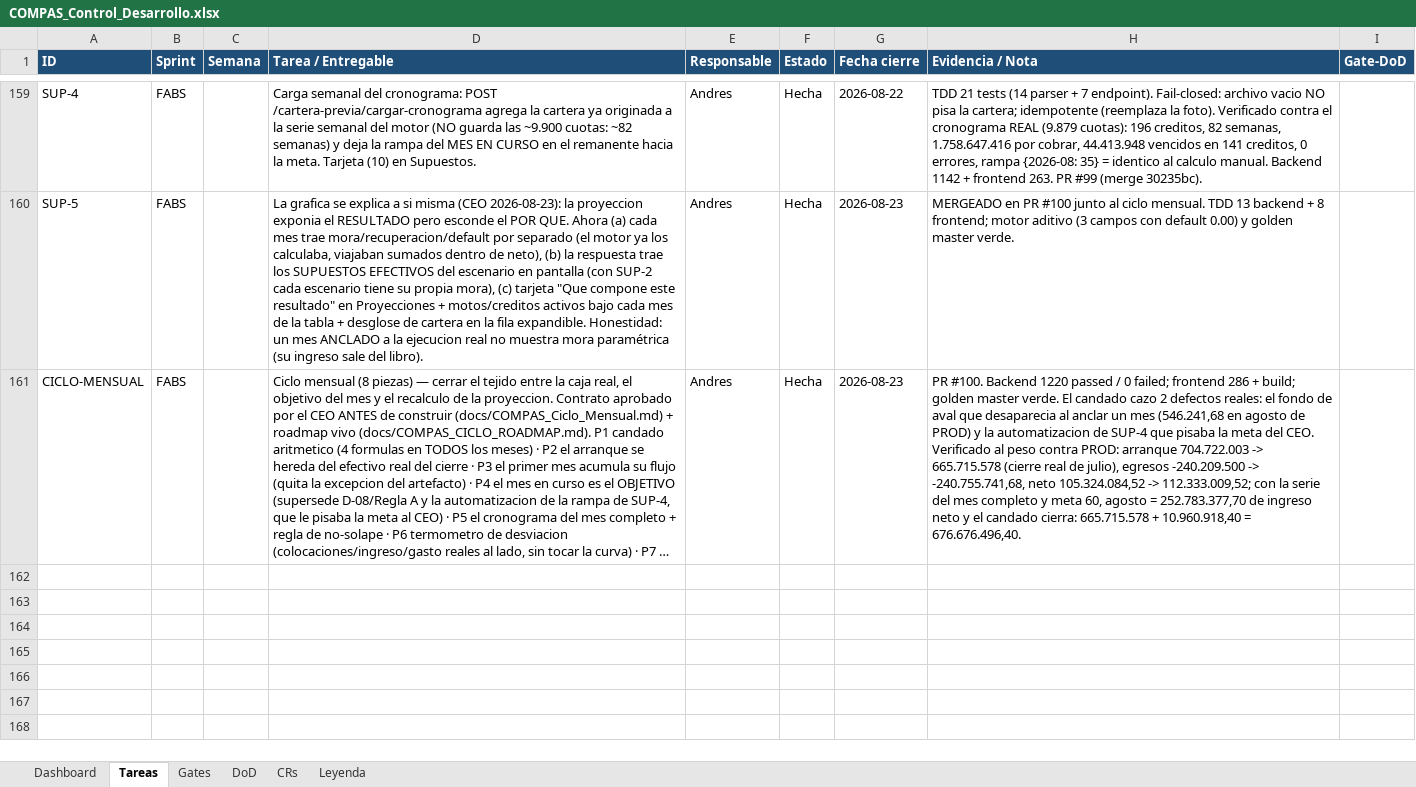
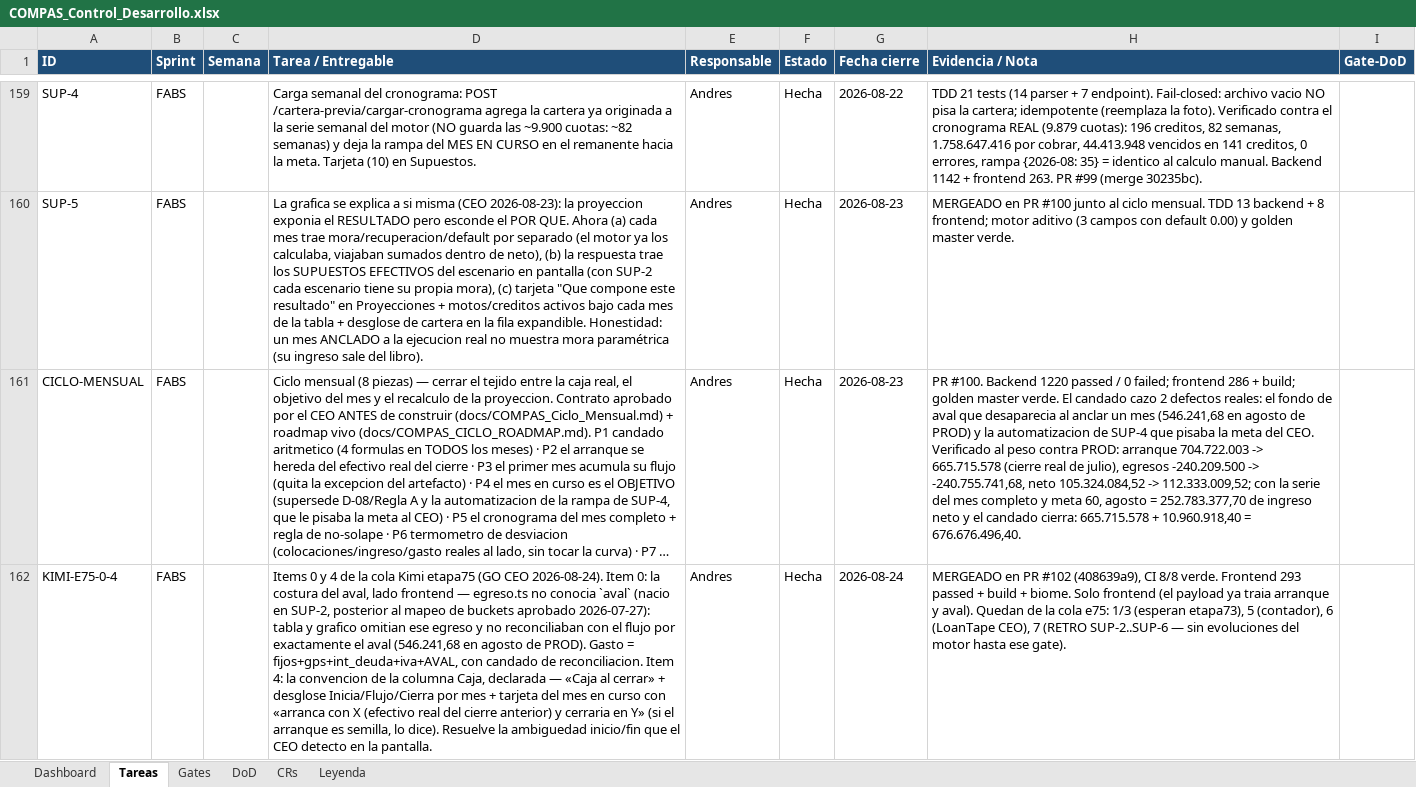
Before and after one commit to RoddosColombia/compas, an Excel workbook: docs/COMPAS_Control_Desarrollo.xlsx, sheet Tareas, drawn as a sheet; only a part is shown, gaps mark what is left out; long unchanged cells end in …; values as stored, in another font and other column widths than the file's, no borders; the diff names each change by its address in the sheet, - before the commit and + after, or states it on an @@ line.

```diff
--- a/docs/COMPAS_Control_Desarrollo.xlsx (sheet Tareas)
+++ b/docs/COMPAS_Control_Desarrollo.xlsx (sheet Tareas)
+row 162: KIMI-E75-0-4 | FABS |  | Items 0 y 4 de la cola Kimi etapa75 (GO CEO 2026-08-24). Item 0: la costura del aval, lado frontend — egreso.ts no conocia `aval` (nacio en SUP-2, posterior al mapeo de buckets aprobado 2026-07-27): tabla y grafico omitian ese egreso y no reconciliaban con el flujo por exactamente el aval (546.241,68 en agosto de PROD). Gasto = fijos+gps+int_deuda+iva+AVAL, con candado de reconciliacion. Item 4: la convencion de la columna Caja, declarada — «Caja al cerrar» + desglose Inicia/Flujo/Cierra por mes + tarjeta del mes en curso con «arranca con X (efectivo real del cierre anterior) y cerraria en Y» (si el arranque es semilla, lo dice). Resuelve la ambiguedad inicio/fin que el CEO detecto en la pantalla. | Andres | Hecha | 2026-08-24 | MERGEADO en PR #102 (408639a9), CI 8/8 verde. Frontend 293 passed + build + biome. Solo frontend (el payload ya traia arranque y aval). Quedan de la cola e75: 1/3 (esperan etapa73), 5 (contador), 6 (LoanTape CEO), 7 (RETRO SUP-2..SUP-6 — sin evoluciones del motor hasta ese gate).
```
